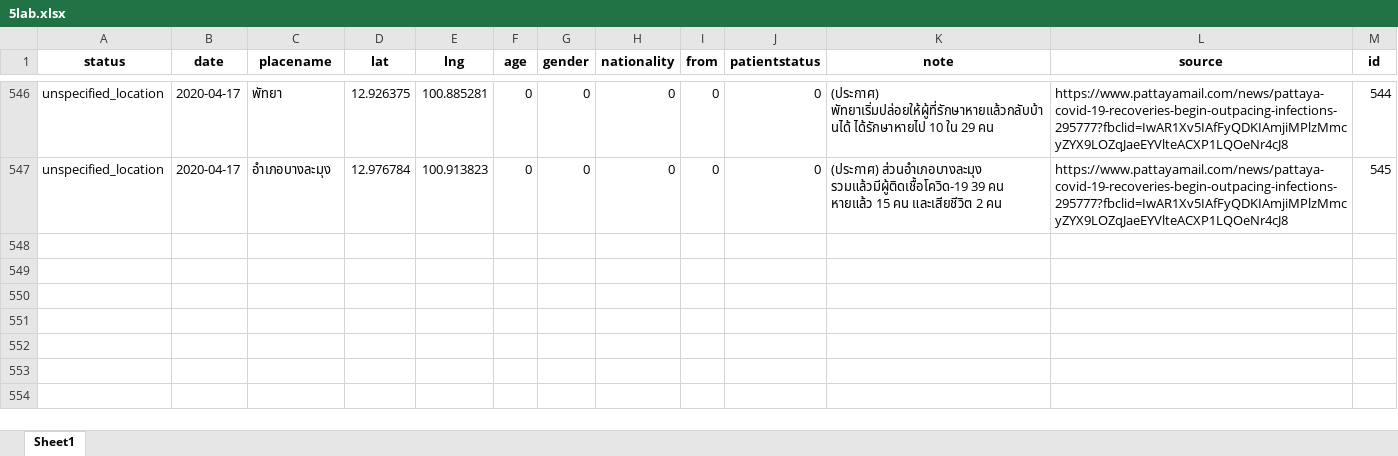
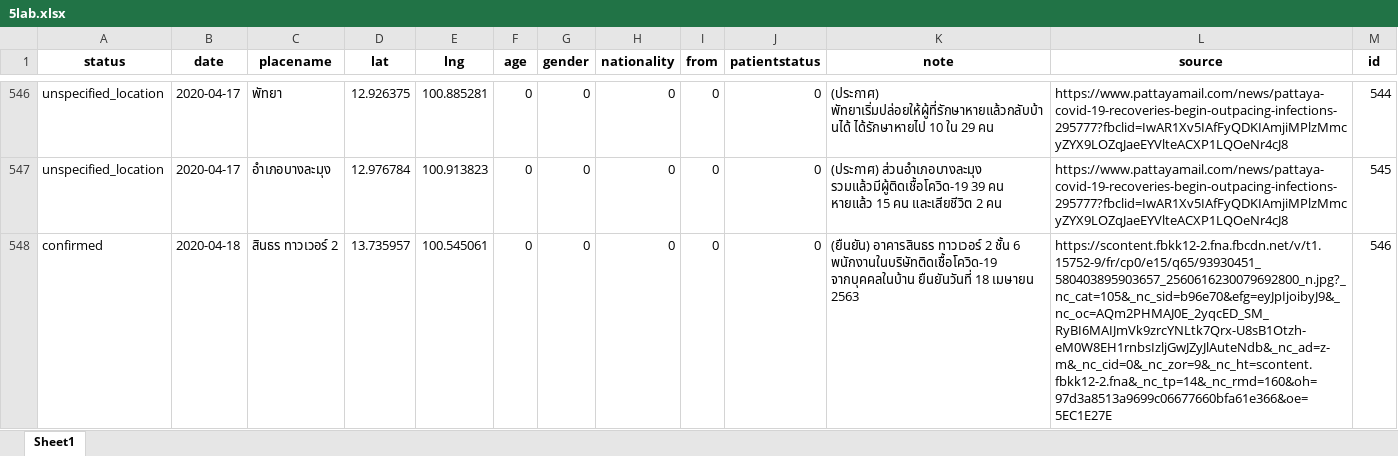
Before and after one commit to COVID19-TCDG/datasets, an Excel workbook: datasets/5lab.xlsx, sheet Sheet1, drawn as a sheet; only a part is shown, gaps mark what is left out; values as stored, in another font and other column widths than the file's, no borders; the diff names each change by its address in the sheet, - before the commit and + after, or states it on an @@ line.

```diff
--- a/datasets/5lab.xlsx (sheet Sheet1)
+++ b/datasets/5lab.xlsx (sheet Sheet1)
+row 548: confirmed | 2020-04-18 | สินธร ทาวเวอร์ 2 | 13.735957 | 100.545061 | 0 | 0 | 0 | 0 | 0 | (ยืนยัน) อาคารสินธร ทาวเวอร์ 2 ชั้น 6 พนักงานในบริษัทติดเชื้อโควิด-19 จากบุคคลในบ้าน ยืนยันวันที่ 18 เมษายน 2563 | https://scontent.fbkk12-2.fna.fbcdn.net/v/t1.15752-9/fr/cp0/e15/q65/93930451_580403895903657_2560616230079692800_n.jpg?_nc_cat=105&_nc_sid=b96e70&efg=eyJpIjoibyJ9&_nc_oc=AQm2PHMAJ0E_2yqcED_SM_RyBI6MAIJmVk9zrcYNLtk7Qrx-U8sB1Otzh-eM0W8EH1rnbsIzljGwJZyJlAuteNdb&_nc_ad=z-m&_nc_cid=0&_nc_zor=9&_nc_ht=scontent.fbkk12-2.fna&_nc_tp=14&_nc_rmd=160&oh=97d3a8513a9699c06677660bfa61e366&oe=5EC1E27E | 546
```
Also changed, not shown: 2 other files.
